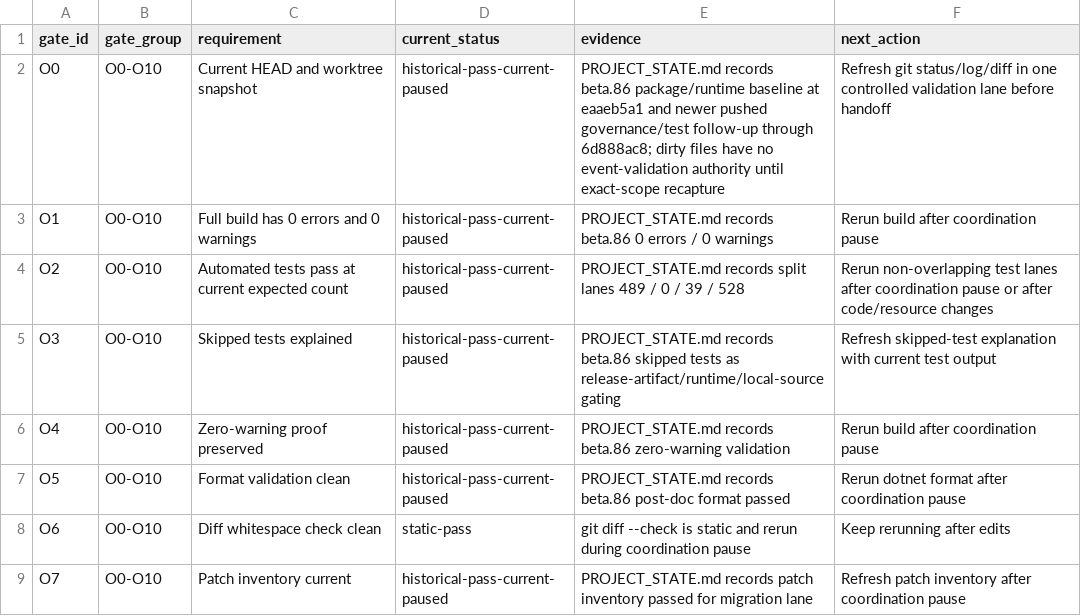
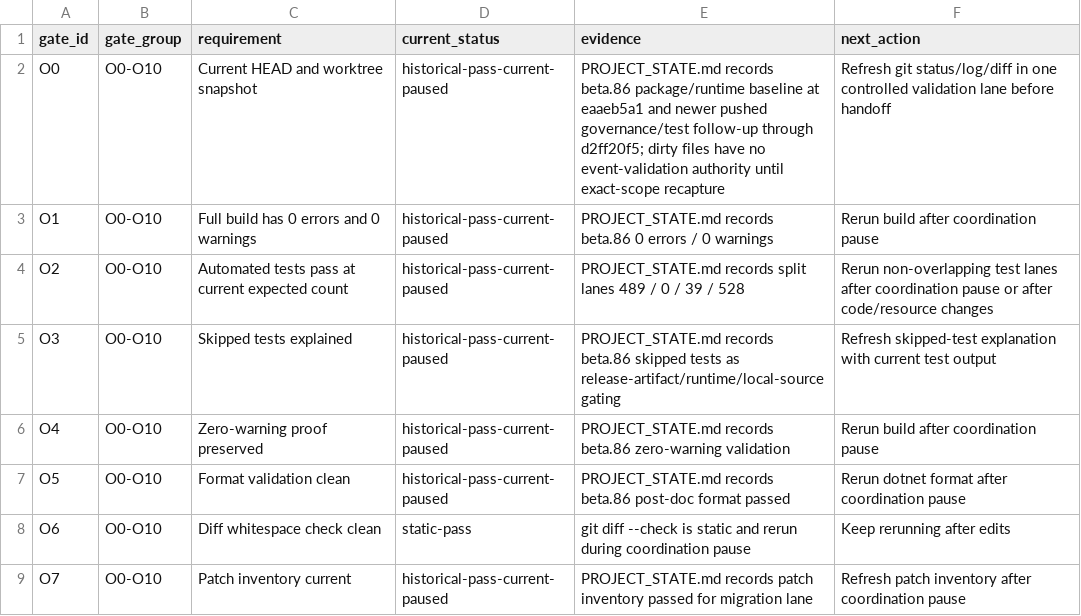
Before and after one commit to wenhuorongbing-netizen/dev-the-spire, a CSV file: docs/features/sts1-events/v19-gate-ledger.csv, drawn as a sheet; only a part is shown.

```diff
--- a/docs/features/sts1-events/v19-gate-ledger.csv
+++ b/docs/features/sts1-events/v19-gate-ledger.csv
@@ -1,3 +1,3 @@
 gate_id,gate_group,requirement,current_status,evidence,next_action
-O0,O0-O10,Current HEAD and worktree snapshot,historical-pass-current-paused,PROJECT_STATE.md records beta.86 package/runtime baseline at eaaeb5a1 and newer pushed governance/test follow-up through 6d888ac8; dirty files have no event-validation authority until exact-scope recapture,Refresh git status/log/diff in one controlled validation lane before handoff
+O0,O0-O10,Current HEAD and worktree snapshot,historical-pass-current-paused,PROJECT_STATE.md records beta.86 package/runtime baseline at eaaeb5a1 and newer pushed governance/test follow-up through d2ff20f5; dirty files have no event-validation authority until exact-scope recapture,Refresh git status/log/diff in one controlled validation lane before handoff
 O1,O0-O10,Full build has 0 errors and 0 warnings,historical-pass-current-paused,PROJECT_STATE.md records beta.86 0 errors / 0 warnings,Rerun build after coordination pause
```
Also changed, not shown: docs/features/sts1-events/v20-final-gate-overlay.csv, 19 other files.
